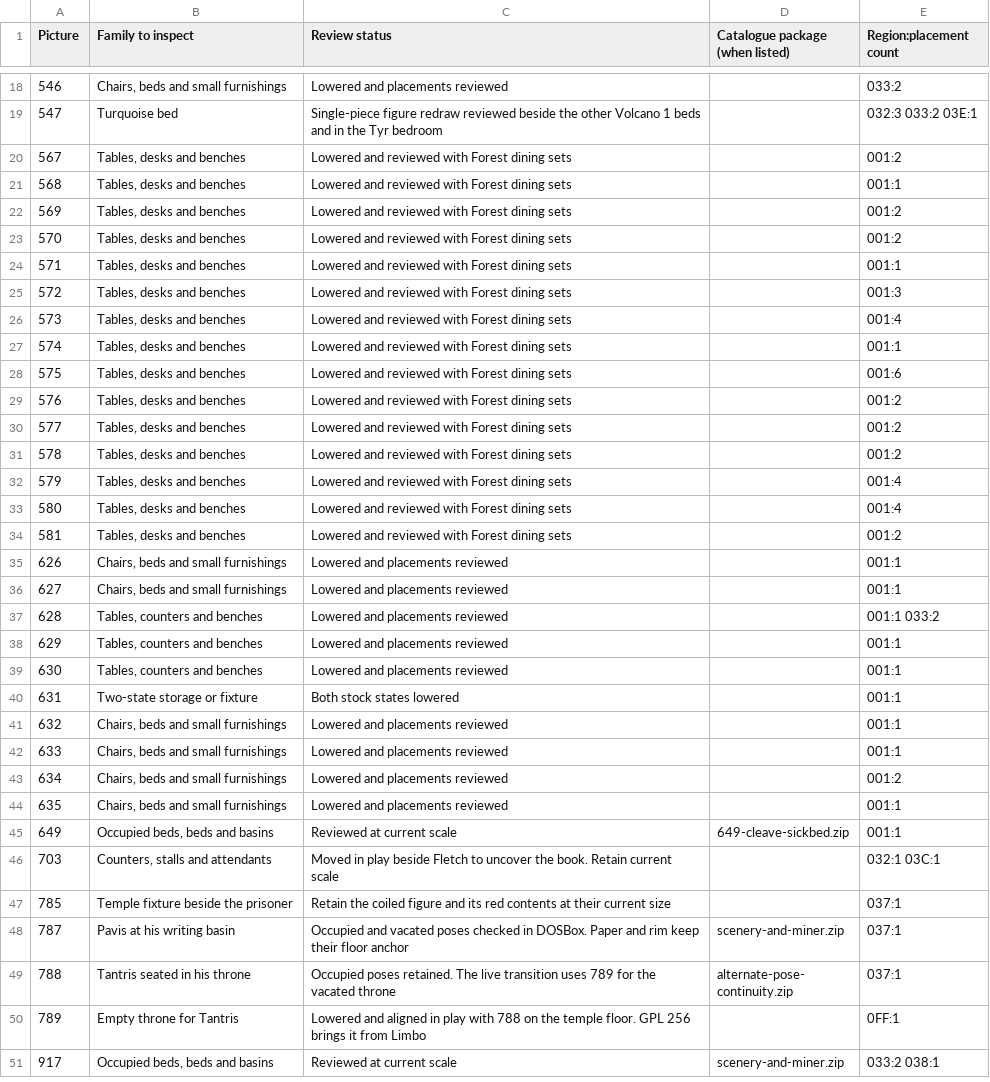
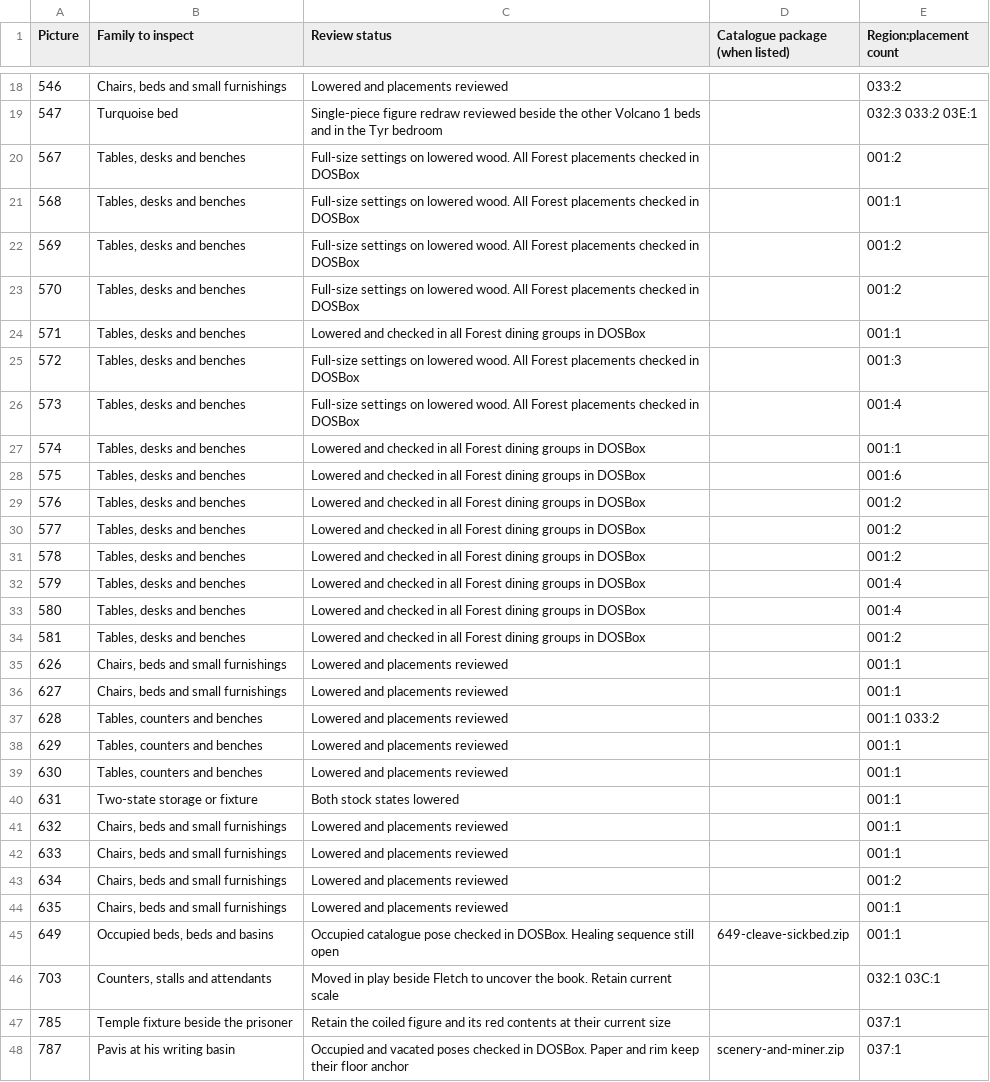
Before and after one commit to daaki85/darksun-obsidian-edition, a CSV file: reports/ravager-furniture/inventory.csv, drawn as a sheet; only a part is shown, gaps mark what is left out; the shorter side is filled out with more unchanged rows.

Commit message:
Restore the Forest table settings and keep rear chairs visible

```diff
--- a/reports/ravager-furniture/inventory.csv
+++ b/reports/ravager-furniture/inventory.csv
@@ -19,17 +19,17 @@ Picture,Family to inspect,Review status,Catalogue package (when listed),Region:p
 547,Turquoise bed,Single-piece figure redraw reviewed beside the other Volcano 1 beds and in the Tyr bedroom,,032:3 033:2 03E:1
-567,"Tables, desks and benches",Lowered and reviewed with Forest dining sets,,001:2
-568,"Tables, desks and benches",Lowered and reviewed with Forest dining sets,,001:1
-569,"Tables, desks and benches",Lowered and reviewed with Forest dining sets,,001:2
-570,"Tables, desks and benches",Lowered and reviewed with Forest dining sets,,001:2
-571,"Tables, desks and benches",Lowered and reviewed with Forest dining sets,,001:1
-572,"Tables, desks and benches",Lowered and reviewed with Forest dining sets,,001:3
-573,"Tables, desks and benches",Lowered and reviewed with Forest dining sets,,001:4
-574,"Tables, desks and benches",Lowered and reviewed with Forest dining sets,,001:1
-575,"Tables, desks and benches",Lowered and reviewed with Forest dining sets,,001:6
-576,"Tables, desks and benches",Lowered and reviewed with Forest dining sets,,001:2
-577,"Tables, desks and benches",Lowered and reviewed with Forest dining sets,,001:2
-578,"Tables, desks and benches",Lowered and reviewed with Forest dining sets,,001:2
-579,"Tables, desks and benches",Lowered and reviewed with Forest dining sets,,001:4
-580,"Tables, desks and benches",Lowered and reviewed with Forest dining sets,,001:4
-581,"Tables, desks and benches",Lowered and reviewed with Forest dining sets,,001:2
+567,"Tables, desks and benches",Full-size settings on lowered wood. All Forest placements checked in DOSBox,,001:2
+568,"Tables, desks and benches",Full-size settings on lowered wood. All Forest placements checked in DOSBox,,001:1
+569,"Tables, desks and benches",Full-size settings on lowered wood. All Forest placements checked in DOSBox,,001:2
+570,"Tables, desks and benches",Full-size settings on lowered wood. All Forest placements checked in DOSBox,,001:2
+571,"Tables, desks and benches",Lowered and checked in all Forest dining groups in DOSBox,,001:1
+572,"Tables, desks and benches",Full-size settings on lowered wood. All Forest placements checked in DOSBox,,001:3
+573,"Tables, desks and benches",Full-size settings on lowered wood. All Forest placements checked in DOSBox,,001:4
+574,"Tables, desks and benches",Lowered and checked in all Forest dining groups in DOSBox,,001:1
+575,"Tables, desks and benches",Lowered and checked in all Forest dining groups in DOSBox,,001:6
+576,"Tables, desks and benches",Lowered and checked in all Forest dining groups in DOSBox,,001:2
+577,"Tables, desks and benches",Lowered and checked in all Forest dining groups in DOSBox,,001:2
+578,"Tables, desks and benches",Lowered and checked in all Forest dining groups in DOSBox,,001:2
+579,"Tables, desks and benches",Lowered and checked in all Forest dining groups in DOSBox,,001:4
+580,"Tables, desks and benches",Lowered and checked in all Forest dining groups in DOSBox,,001:4
+581,"Tables, desks and benches",Lowered and checked in all Forest dining groups in DOSBox,,001:2
 626,"Chairs, beds and small furnishings",Lowered and placements reviewed,,001:1
@@ -44,3 +44,3 @@ Picture,Family to inspect,Review status,Catalogue package (when listed),Region:p
 635,"Chairs, beds and small furnishings",Lowered and placements reviewed,,001:1
-649,"Occupied beds, beds and basins",Reviewed at current scale,649-cleave-sickbed.zip,001:1
+649,"Occupied beds, beds and basins",Occupied catalogue pose checked in DOSBox. Healing sequence still open,649-cleave-sickbed.zip,001:1
 703,"Counters, stalls and attendants",Moved in play beside Fletch to uncover the book. Retain current scale,,032:1 03C:1
```
Also changed, not shown: 15 other files.
